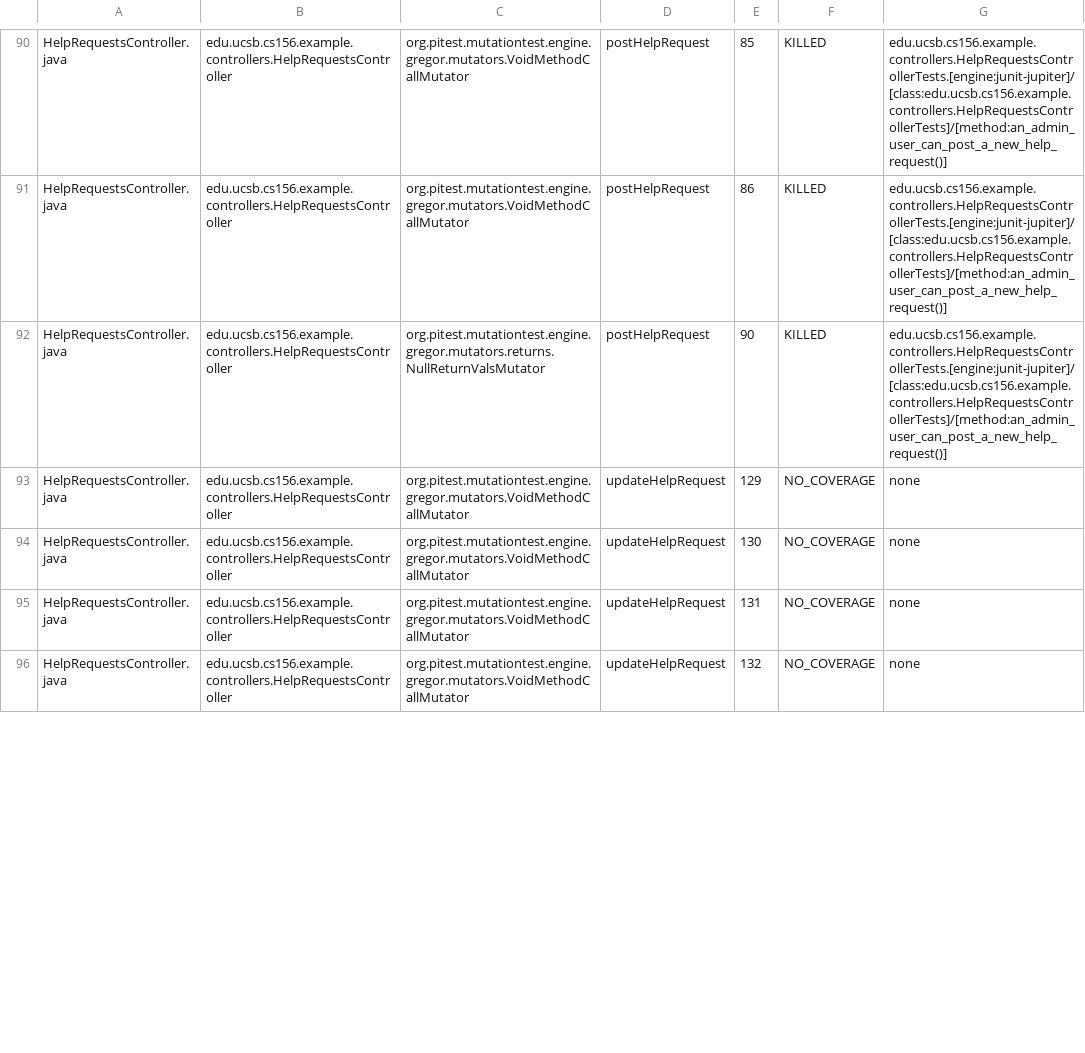
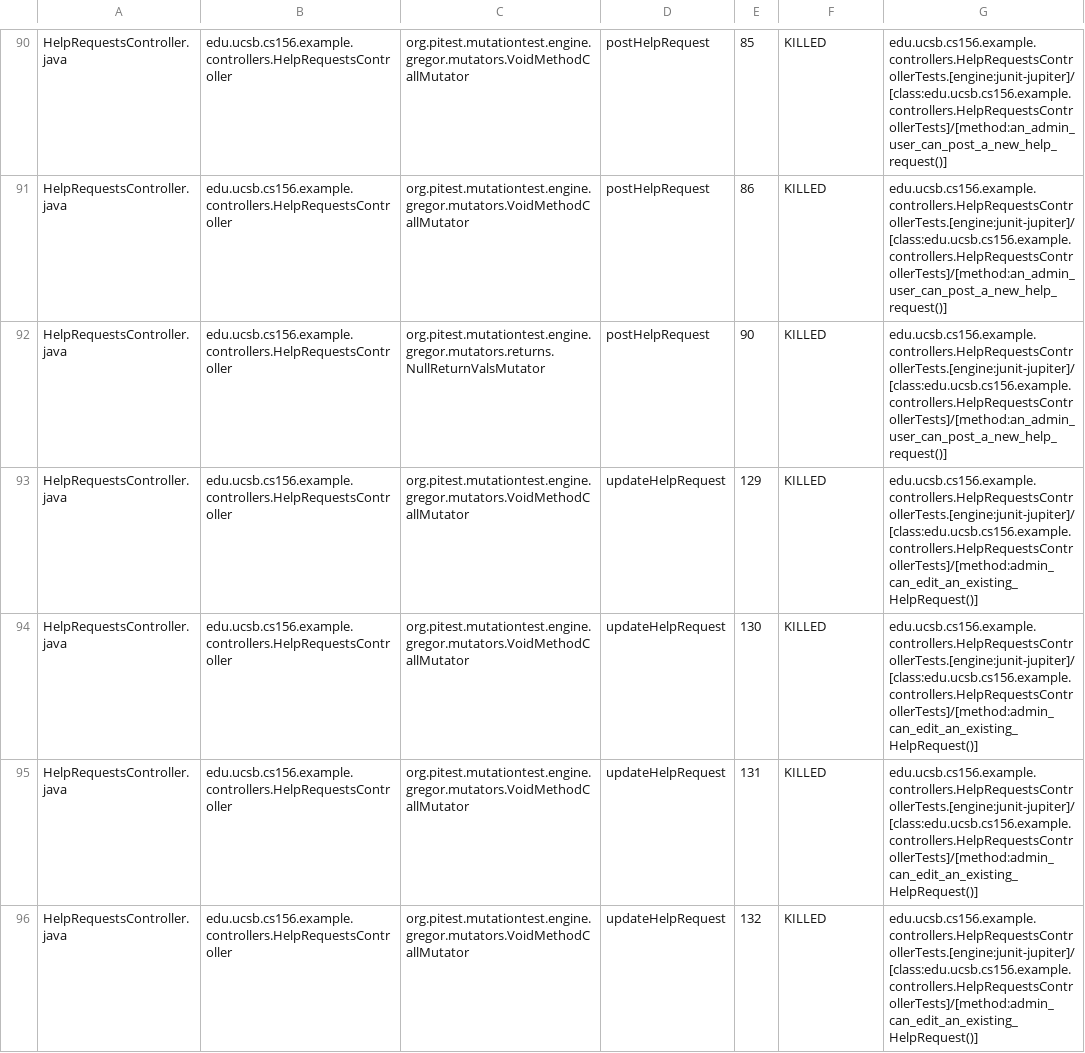
Before and after one commit to ucsb-cs156-s26/team01-s26-07, a CSV file: prs/73/pitest/mutations.csv, drawn as a sheet; only a part is shown, gaps mark what is left out; the diff covers the shown part only.

Commit message:
Deploying to gh-pages from @ ucsb-cs156-s26/team01-s26-07@1be208a73e6a0acfe3f33a32a0b65b7e11effabf 🚀

```diff
--- a/prs/73/pitest/mutations.csv
+++ b/prs/73/pitest/mutations.csv
@@ -92,5 +92,5 @@ HelpRequestsController.java,edu.ucsb.cs156.example.controllers.HelpRequestsContr
 HelpRequestsController.java,edu.ucsb.cs156.example.controllers.HelpRequestsController,org.pitest.mutationtest.engine.gregor.mutators.returns.NullReturnValsMutator,postHelpRequest,90,KILLED,edu.ucsb.cs156.example.controllers.HelpRequestsControllerTests.[engine:junit-jupiter]/[class:edu.ucsb.cs156.example.controllers.HelpRequestsControllerTests]/[method:an_admin_user_can_post_a_new_help_request()]
-HelpRequestsController.java,edu.ucsb.cs156.example.controllers.HelpRequestsController,org.pitest.mutationtest.engine.gregor.mutators.VoidMethodCallMutator,updateHelpRequest,129,NO_COVERAGE,none
-HelpRequestsController.java,edu.ucsb.cs156.example.controllers.HelpRequestsController,org.pitest.mutationtest.engine.gregor.mutators.VoidMethodCallMutator,updateHelpRequest,130,NO_COVERAGE,none
-HelpRequestsController.java,edu.ucsb.cs156.example.controllers.HelpRequestsController,org.pitest.mutationtest.engine.gregor.mutators.VoidMethodCallMutator,updateHelpRequest,131,NO_COVERAGE,none
-HelpRequestsController.java,edu.ucsb.cs156.example.controllers.HelpRequestsController,org.pitest.mutationtest.engine.gregor.mutators.VoidMethodCallMutator,updateHelpRequest,132,NO_COVERAGE,none
+HelpRequestsController.java,edu.ucsb.cs156.example.controllers.HelpRequestsController,org.pitest.mutationtest.engine.gregor.mutators.VoidMethodCallMutator,updateHelpRequest,129,KILLED,edu.ucsb.cs156.example.controllers.HelpRequestsControllerTests.[engine:junit-jupiter]/[class:edu.ucsb.cs156.example.controllers.HelpRequestsControllerTests]/[method:admin_can_edit_an_existing_HelpRequest()]
+HelpRequestsController.java,edu.ucsb.cs156.example.controllers.HelpRequestsController,org.pitest.mutationtest.engine.gregor.mutators.VoidMethodCallMutator,updateHelpRequest,130,KILLED,edu.ucsb.cs156.example.controllers.HelpRequestsControllerTests.[engine:junit-jupiter]/[class:edu.ucsb.cs156.example.controllers.HelpRequestsControllerTests]/[method:admin_can_edit_an_existing_HelpRequest()]
+HelpRequestsController.java,edu.ucsb.cs156.example.controllers.HelpRequestsController,org.pitest.mutationtest.engine.gregor.mutators.VoidMethodCallMutator,updateHelpRequest,131,KILLED,edu.ucsb.cs156.example.controllers.HelpRequestsControllerTests.[engine:junit-jupiter]/[class:edu.ucsb.cs156.example.controllers.HelpRequestsControllerTests]/[method:admin_can_edit_an_existing_HelpRequest()]
+HelpRequestsController.java,edu.ucsb.cs156.example.controllers.HelpRequestsController,org.pitest.mutationtest.engine.gregor.mutators.VoidMethodCallMutator,updateHelpRequest,132,KILLED,edu.ucsb.cs156.example.controllers.HelpRequestsControllerTests.[engine:junit-jupiter]/[class:edu.ucsb.cs156.example.controllers.HelpRequestsControllerTests]/[method:admin_can_edit_an_existing_HelpRequest()]
```
Also changed, not shown: 16 edited cells elsewhere in this file, 25 other files.
